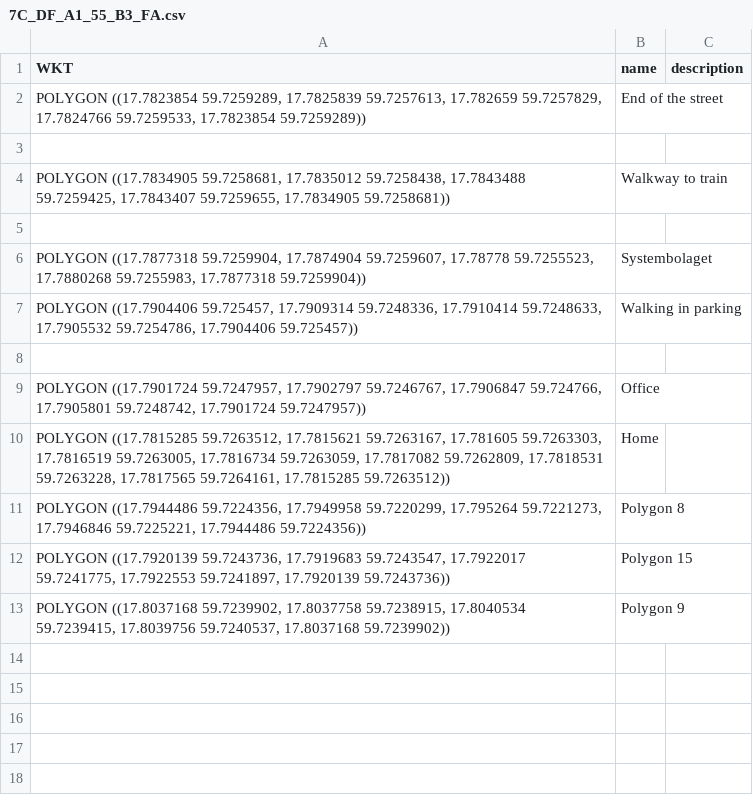
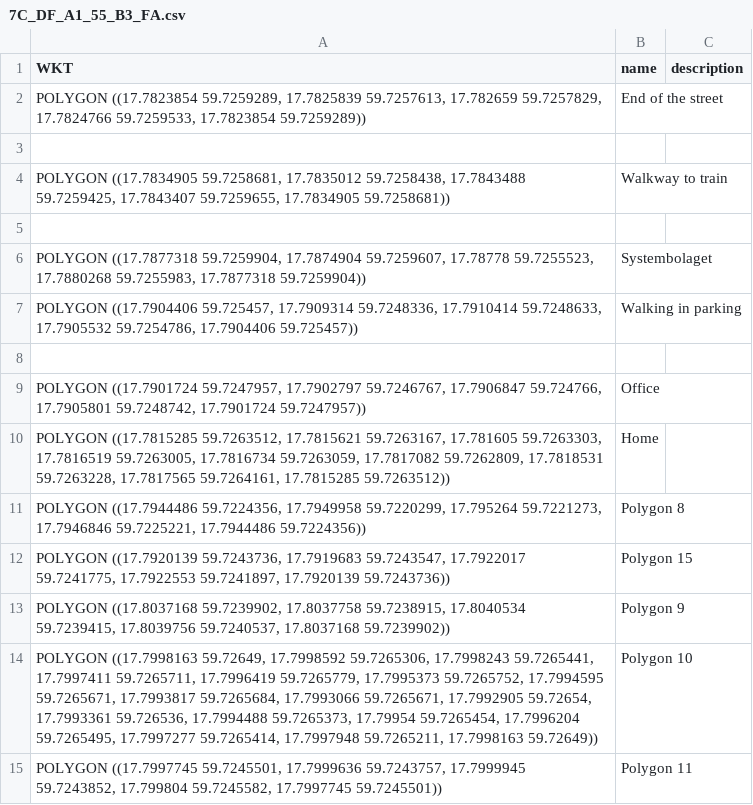
Before and after one commit to Krobier/golf-polygons, a CSV file: input/7C_DF_A1_55_B3_FA.csv, drawn as a sheet.

Commit message:
Add 2 more

```diff
--- a/input/7C_DF_A1_55_B3_FA.csv
+++ b/input/7C_DF_A1_55_B3_FA.csv
@@ -13 +13,3 @@ WKT,name,description
 "POLYGON ((17.8037168 59.7239902, 17.8037758 59.7238915, 17.8040534 59.7239415, 17.8039756 59.7240537, 17.8037168 59.7239902))",Polygon 9,
+"POLYGON ((17.7998163 59.72649, 17.7998592 59.7265306, 17.7998243 59.7265441, 17.7997411 59.7265711, 17.7996419 59.7265779, 17.7995373 59.7265752, 17.7994595 59.7265671, 17.7993817 59.7265684, 17.7993066 59.7265671, 17.7992905 59.72654, 17.7993361 59.726536, 17.7994488 59.7265373, 17.79954 59.7265454, 17.7996204 59.7265495, 17.7997277 59.7265414, 17.7997948 59.7265211, 17.7998163 59.72649))",Polygon 10,
+"POLYGON ((17.7997745 59.7245501, 17.7999636 59.7243757, 17.7999945 59.7243852, 17.799804 59.7245582, 17.7997745 59.7245501))",Polygon 11,
```
